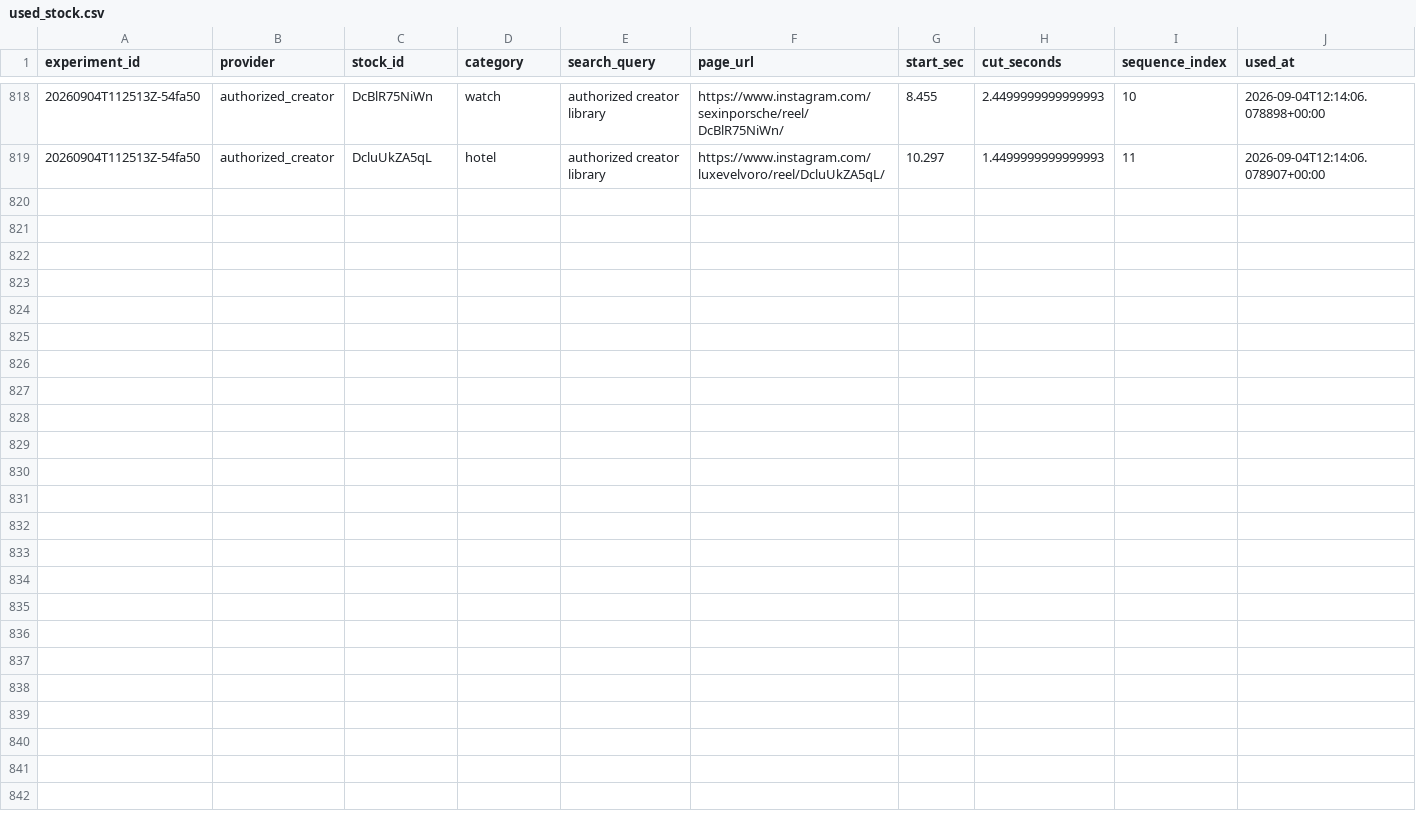
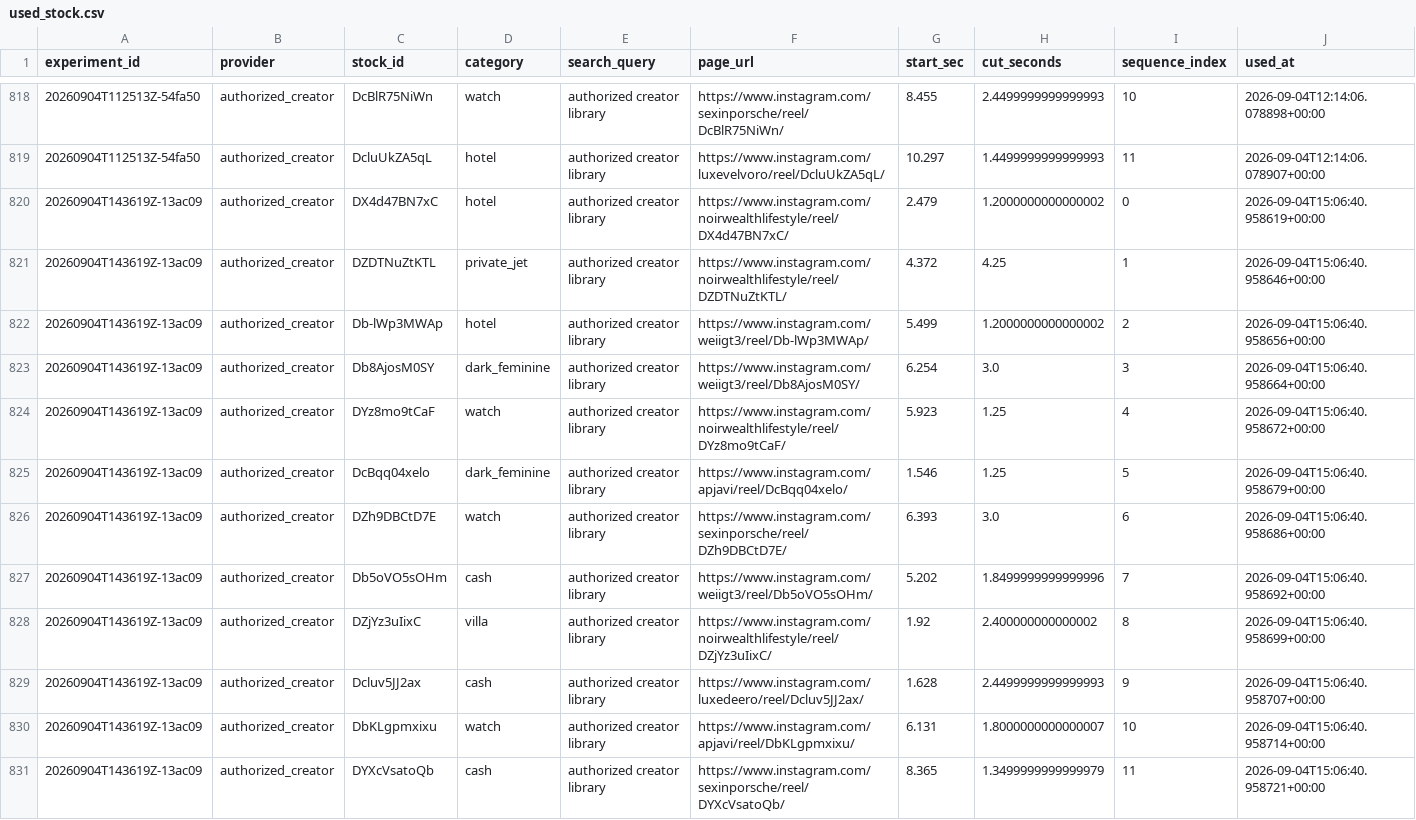
Before and after one commit to Wahb-tech/video-pipeline, a CSV file: data/used_stock.csv, drawn as a sheet; only a part is shown, gaps mark what is left out.

```diff
--- a/data/used_stock.csv
+++ b/data/used_stock.csv
@@ -819 +819,13 @@ experiment_id,provider,stock_id,category,search_query,page_url,start_sec,cut_sec
 20260904T112513Z-54fa50,authorized_creator,DcluUkZA5qL,hotel,authorized creator library,https://www.instagram.com/luxevelvoro/reel/DcluUkZA5qL/,10.297,1.4499999999999993,11,2026-09-04T12:14:06.078907+00:00
+20260904T143619Z-13ac09,authorized_creator,DX4d47BN7xC,hotel,authorized creator library,https://www.instagram.com/noirwealthlifestyle/reel/DX4d47BN7xC/,2.479,1.2000000000000002,0,2026-09-04T15:06:40.958619+00:00
+20260904T143619Z-13ac09,authorized_creator,DZDTNuZtKTL,private_jet,authorized creator library,https://www.instagram.com/noirwealthlifestyle/reel/DZDTNuZtKTL/,4.372,4.25,1,2026-09-04T15:06:40.958646+00:00
+20260904T143619Z-13ac09,authorized_creator,Db-lWp3MWAp,hotel,authorized creator library,https://www.instagram.com/weiigt3/reel/Db-lWp3MWAp/,5.499,1.2000000000000002,2,2026-09-04T15:06:40.958656+00:00
+20260904T143619Z-13ac09,authorized_creator,Db8AjosM0SY,dark_feminine,authorized creator library,https://www.instagram.com/weiigt3/reel/Db8AjosM0SY/,6.254,3.0,3,2026-09-04T15:06:40.958664+00:00
+20260904T143619Z-13ac09,authorized_creator,DYz8mo9tCaF,watch,authorized creator library,https://www.instagram.com/noirwealthlifestyle/reel/DYz8mo9tCaF/,5.923,1.25,4,2026-09-04T15:06:40.958672+00:00
+20260904T143619Z-13ac09,authorized_creator,DcBqq04xelo,dark_feminine,authorized creator library,https://www.instagram.com/apjavi/reel/DcBqq04xelo/,1.546,1.25,5,2026-09-04T15:06:40.958679+00:00
+20260904T143619Z-13ac09,authorized_creator,DZh9DBCtD7E,watch,authorized creator library,https://www.instagram.com/sexinporsche/reel/DZh9DBCtD7E/,6.393,3.0,6,2026-09-04T15:06:40.958686+00:00
+20260904T143619Z-13ac09,authorized_creator,Db5oVO5sOHm,cash,authorized creator library,https://www.instagram.com/weiigt3/reel/Db5oVO5sOHm/,5.202,1.8499999999999996,7,2026-09-04T15:06:40.958692+00:00
+20260904T143619Z-13ac09,authorized_creator,DZjYz3uIixC,villa,authorized creator library,https://www.instagram.com/noirwealthlifestyle/reel/DZjYz3uIixC/,1.92,2.400000000000002,8,2026-09-04T15:06:40.958699+00:00
+20260904T143619Z-13ac09,authorized_creator,Dcluv5JJ2ax,cash,authorized creator library,https://www.instagram.com/luxedeero/reel/Dcluv5JJ2ax/,1.628,2.4499999999999993,9,2026-09-04T15:06:40.958707+00:00
+20260904T143619Z-13ac09,authorized_creator,DbKLgpmxixu,watch,authorized creator library,https://www.instagram.com/apjavi/reel/DbKLgpmxixu/,6.131,1.8000000000000007,10,2026-09-04T15:06:40.958714+00:00
+20260904T143619Z-13ac09,authorized_creator,DYXcVsatoQb,cash,authorized creator library,https://www.instagram.com/sexinporsche/reel/DYXcVsatoQb/,8.365,1.3499999999999979,11,2026-09-04T15:06:40.958721+00:00
```
Also changed, not shown: data/generated.csv.
